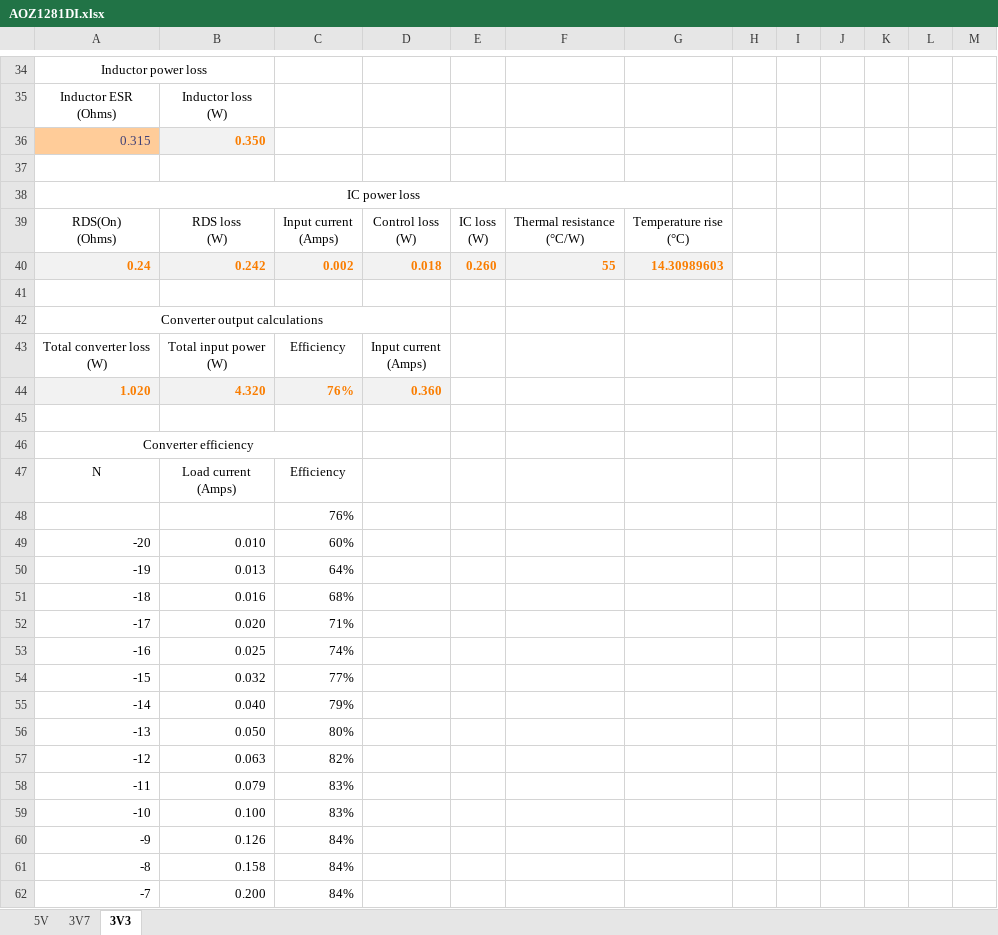
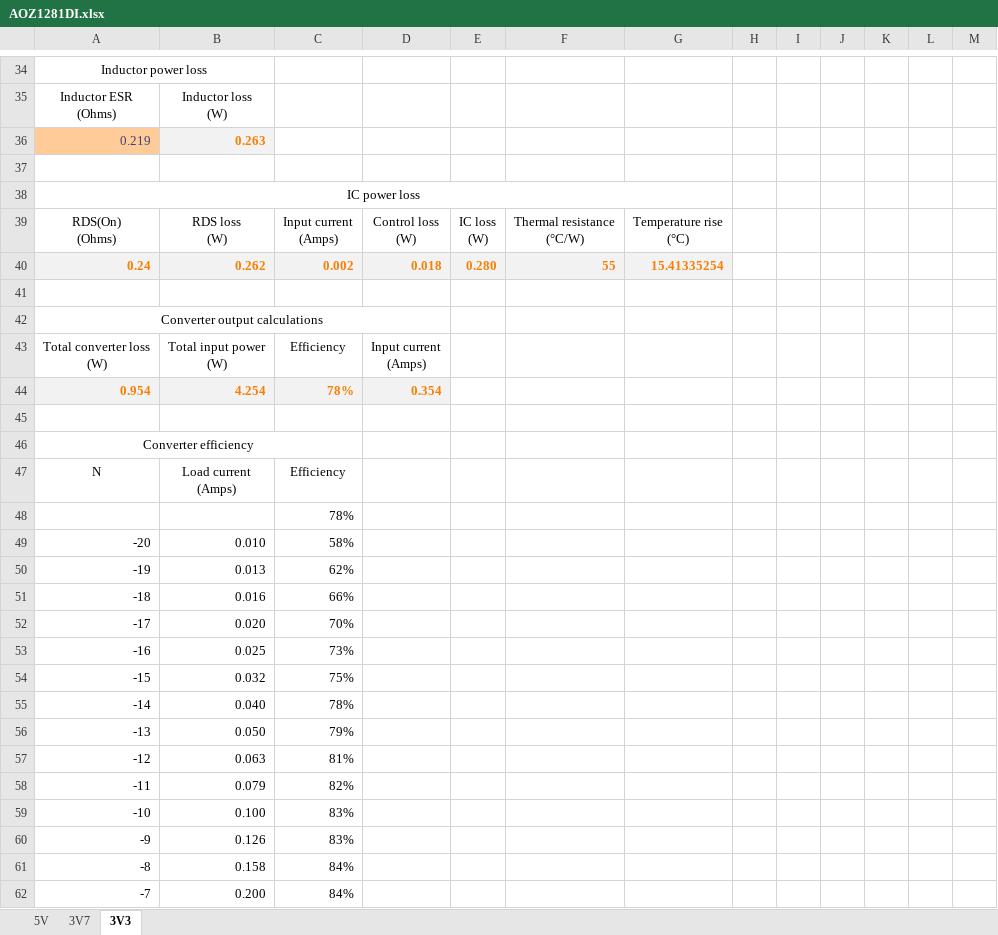
Before and after one commit to solidDoWant/SBC5-Hardware, an Excel workbook: AOZ1281DI.xlsx, sheet 3V3, drawn as a sheet; only a part is shown, gaps mark what is left out; values as stored, in another font and other column widths than the file's, no borders; charts and pictures and conditional formats and table styles not drawn; removed rows and columns are numbered as before the commit, all else as after; the diff covers the shown part only; the diff names each change by its address in the sheet, - before the commit and + after, or states it on an @@ line.

```diff
--- a/AOZ1281DI.xlsx (sheet 3V3)
+++ b/AOZ1281DI.xlsx (sheet 3V3)
-row 36: 0.315 | 0.350
+row 36: 0.219 | 0.263
-B40: 0.242
+B40: 0.262
-E40: 0.260
+E40: 0.280
-G40: 14.30989603
+G40: 15.41335254
-row 44: 1.020 | 4.320 | 76% | 0.360
+row 44: 0.954 | 4.254 | 78% | 0.354
-C48: 76%
+C48: 78%
-C49: 60%
+C49: 58%
-C50: 64%
+C50: 62%
-C51: 68%
+C51: 66%
-C52: 71%
+C52: 70%
-C53: 74%
+C53: 73%
-C54: 77%
+C54: 75%
-C55: 79%
+C55: 78%
-C56: 80%
+C56: 79%
-C57: 82%
+C57: 81%
-C58: 83%
+C58: 82%
-C60: 84%
+C60: 83%
```
Also changed, not shown: 1 added row, 1 removed row and 13 edited cells elsewhere in this sheet, sheet 5V, sheet 3V7, charts or pictures, Power tree.xlsx, 3 other files.
